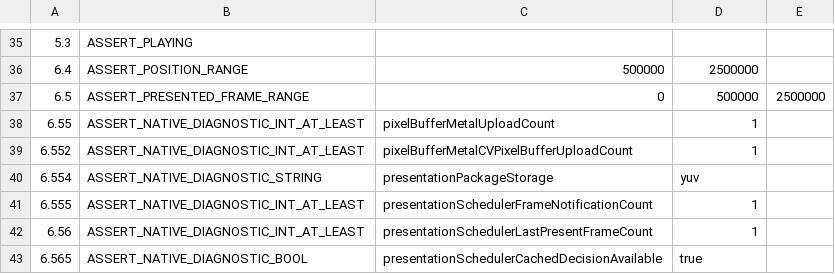
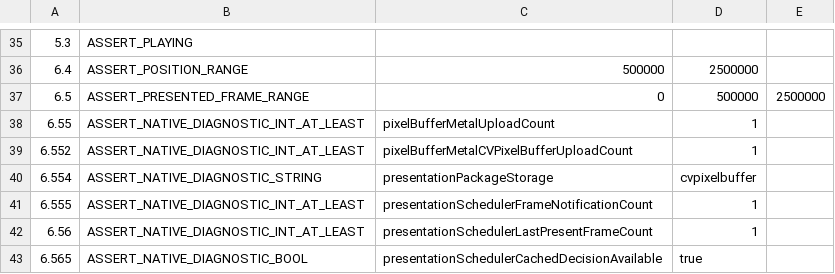
Before and after one commit to Nakiha/VoidPlayer, a CSV file: ui_tests/macos/native_facade_smoke.csv, drawn as a sheet; only a part is shown, gaps mark what is left out.

```diff
--- a/ui_tests/macos/native_facade_smoke.csv
+++ b/ui_tests/macos/native_facade_smoke.csv
@@ -39,3 +39,3 @@
 6.552, ASSERT_NATIVE_DIAGNOSTIC_INT_AT_LEAST, pixelBufferMetalCVPixelBufferUploadCount, 1
-6.554, ASSERT_NATIVE_DIAGNOSTIC_STRING, presentationPackageStorage, yuv
+6.554, ASSERT_NATIVE_DIAGNOSTIC_STRING, presentationPackageStorage, cvpixelbuffer
 6.555, ASSERT_NATIVE_DIAGNOSTIC_INT_AT_LEAST, presentationSchedulerFrameNotificationCount, 1
```
Also changed, not shown: ui_tests/macos/native_4k60_playback_smoke.csv, 5 other files.
